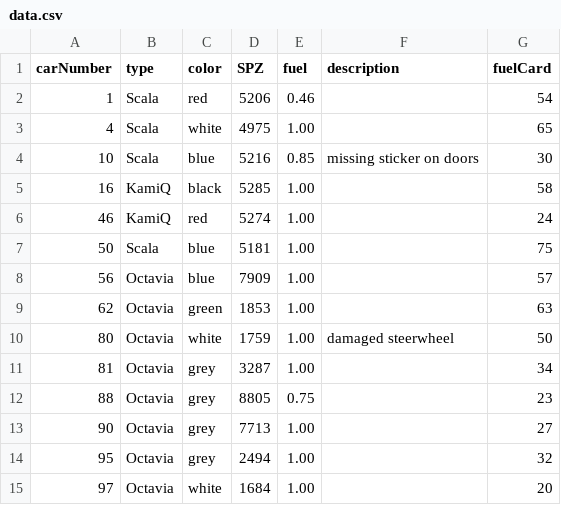
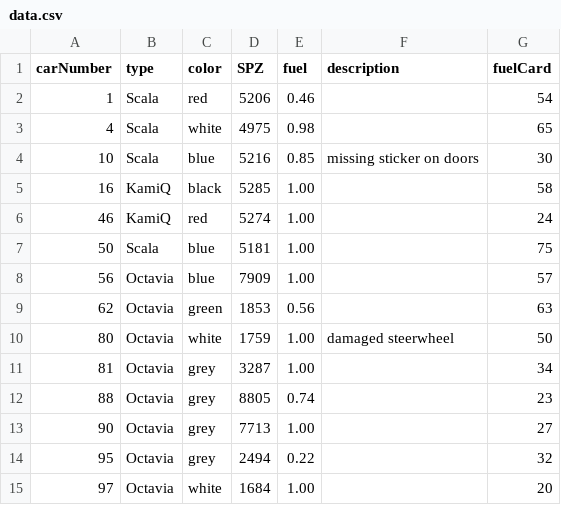
Before and after one commit to MichalKorinek/projektUMTE, a CSV file: app/src/main/res/raw/data.csv, drawn as a sheet.

Commit message:
List design

```diff
--- a/app/src/main/res/raw/data.csv
+++ b/app/src/main/res/raw/data.csv
@@ -2,3 +2,3 @@ carNumber;type;color;SPZ;fuel;description;fuelCard
 1;Scala;red;5206;0.46;;54
-4;Scala;white;4975;1.00;;65
+4;Scala;white;4975;0.98;;65
 10;Scala;blue;5216;0.85;missing sticker on doors;30
@@ -8,8 +8,8 @@ carNumber;type;color;SPZ;fuel;description;fuelCard
 56;Octavia;blue;7909;1.00;;57
-62;Octavia;green;1853;1.00;;63
+62;Octavia;green;1853;0.56;;63
 80;Octavia;white;1759;1.00;damaged steerwheel;50
 81;Octavia;grey;3287;1.00;;34
-88;Octavia;grey;8805;0.75;;23
+88;Octavia;grey;8805;0.74;;23
 90;Octavia;grey;7713;1.00;;27
-95;Octavia;grey;2494;1.00;;32
+95;Octavia;grey;2494;0.22;;32
 97;Octavia;white;1684;1.00;;20
```
Also changed, not shown: 2 other files.
